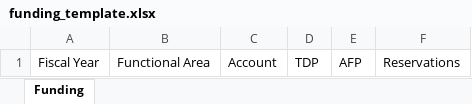
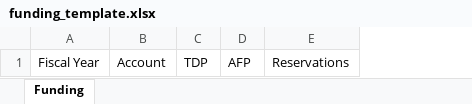
Before and after one commit to ColeMcClintock/colemcclintock.github.io, an Excel workbook: dashboards/finance/funding_template.xlsx, sheet Funding, drawn as a sheet; values as stored, in another font and other column widths than the file's, no borders; table styles not drawn; the diff names each change by its address in the sheet, - before the commit and + after, or states it on an @@ line.

```diff
--- a/dashboards/finance/funding_template.xlsx (sheet Funding)
+++ b/dashboards/finance/funding_template.xlsx (sheet Funding)
-column B, row 1: Functional Area
```
Also changed, not shown: dashboards/finance/data/funding_sample.xlsx, dashboards/finance/data/funds_sample.xlsx, 26 other files.
